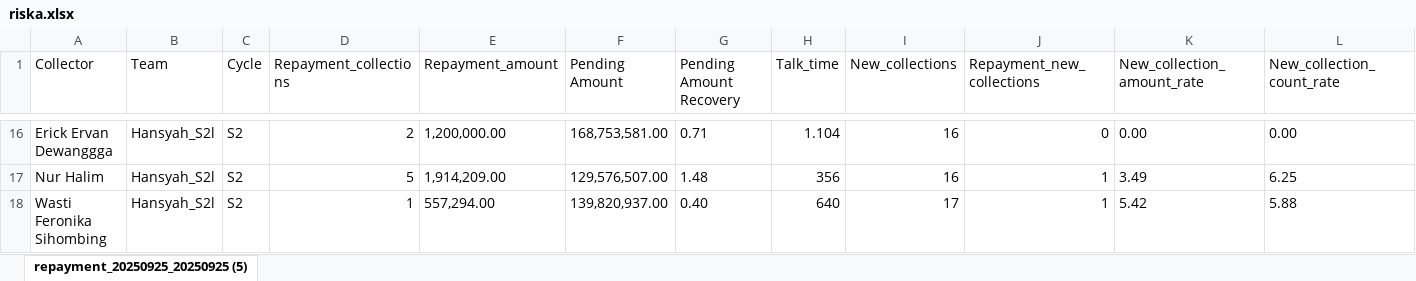
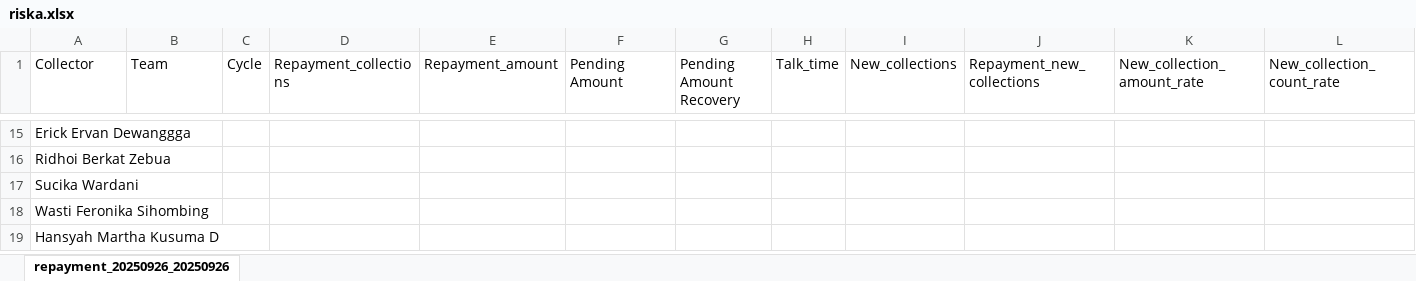
Before and after one commit to hansyahm99/first-project, an Excel workbook: riska.xlsx, sheet repayment_20250926_20250926, drawn as a sheet; only a part is shown, gaps mark what is left out; values as stored, in another font and other column widths than the file's, no borders; removed rows and columns are numbered as before the commit, all else as after; the diff covers the shown part only; the diff names each change by its address in the sheet, - before the commit and + after, or states it on an @@ line.

```diff
--- a/riska.xlsx (sheet repayment_20250926_20250926)
+++ b/riska.xlsx (sheet repayment_20250926_20250926)
-sheet tab: repayment_20250925_20250925 (5)
+sheet tab: repayment_20250926_20250926
-B15 (Team): Hansyah_S2l
+B15 (Team): (empty)
-C15 (Cycle): S2
+C15 (Cycle): (empty)
-D15 (Repayment_collections): 2
+D15 (Repayment_collections): (empty)
-E15 (Repayment_amount): 1,200,000.00
+E15 (Repayment_amount): (empty)
-F15 (Pending Amount): 168,753,581.00
+F15 (Pending Amount): (empty)
-G15 (Pending Amount Recovery): 0.71
+G15 (Pending Amount Recovery): (empty)
-H15 (Talk_time): 1.104
+H15 (Talk_time): (empty)
-I15 (New_collections): 16
+I15 (New_collections): (empty)
-J15 (Repayment_new_collections): 0
+J15 (Repayment_new_collections): (empty)
-K15 (New_collection_amount_rate): 0.00
+K15 (New_collection_amount_rate): (empty)
-L15 (New_collection_count_rate): 0.00
+L15 (New_collection_count_rate): (empty)
-row 17: Nur Halim | Hansyah_S2l | S2 | 5 | 1,914,209.00 | 129,576,507.00 | 1.48 | 356 | 16 | 1 | 3.49 | 6.25
+row 16: Ridhoi Berkat Zebua
+row 17: Sucika Wardani
-B18 (Team): Hansyah_S2l
+B18 (Team): (empty)
-C18 (Cycle): S2
+C18 (Cycle): (empty)
-D18 (Repayment_collections): 1
+D18 (Repayment_collections): (empty)
-E18 (Repayment_amount): 557,294.00
+E18 (Repayment_amount): (empty)
-F18 (Pending Amount): 139,820,937.00
+F18 (Pending Amount): (empty)
-G18 (Pending Amount Recovery): 0.40
+G18 (Pending Amount Recovery): (empty)
-H18 (Talk_time): 640
+H18 (Talk_time): (empty)
-I18 (New_collections): 17
+I18 (New_collections): (empty)
-J18 (Repayment_new_collections): 1
+J18 (Repayment_new_collections): (empty)
-K18 (New_collection_amount_rate): 5.42
+K18 (New_collection_amount_rate): (empty)
-L18 (New_collection_count_rate): 5.88
+L18 (New_collection_count_rate): (empty)
+row 19: Hansyah Martha Kusuma D
```
Also changed, not shown: 7 added rows, 8 removed rows and 49 edited cells elsewhere in this sheet, nurlita.xlsx, riskuy.xlsx, 1 other file.
